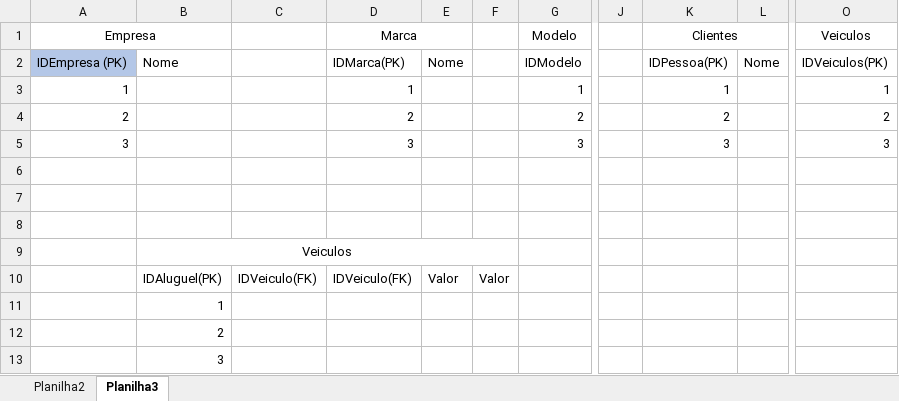
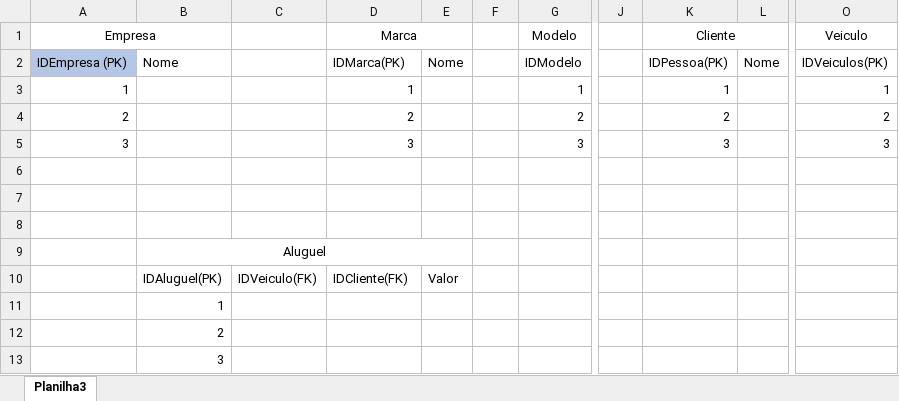
Before and after one commit to josejbl/sprint-1bd-Exercicios, an Excel workbook: 1.2-exercicio-locadora/Pasta1.xlsx, sheet Planilha3, drawn as a sheet; only a part is shown, gaps mark what is left out; values as stored, in another font and other column widths than the file's, no borders; the diff names each change by its address in the sheet, - before the commit and + after, or states it on an @@ line.

```diff
--- a/1.2-exercicio-locadora/Pasta1.xlsx (sheet Planilha3)
+++ b/1.2-exercicio-locadora/Pasta1.xlsx (sheet Planilha3)
-sheet tab: Planilha2
-K1: Clientes
+K1: Cliente
-O1: Veiculos
+O1: Veiculo
-B9: Veiculos
+B9: Aluguel
-B9:F9 merged
+B9:E9 merged
-D10 (Marca): IDVeiculo(FK)
+D10 (Marca): IDCliente(FK)
-F10: Valor
+F10: (empty)
```
Also changed, not shown: 1.1-exercicio-pessoas/Pasta1.xlsx, 13 other files.
